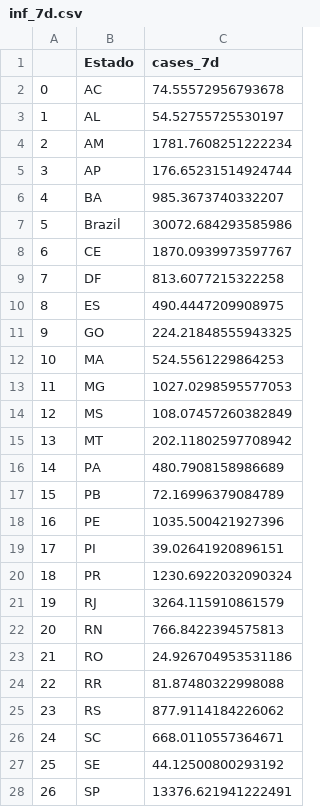
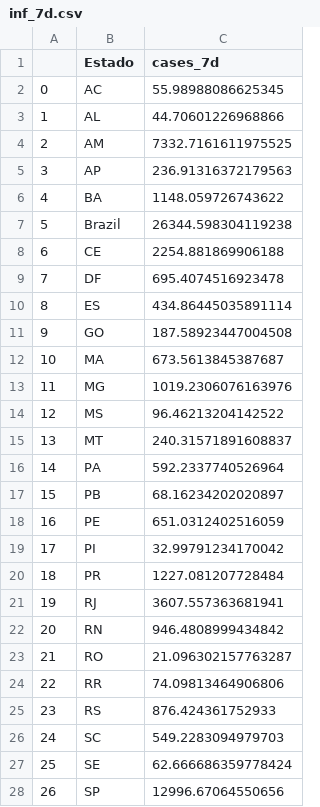
Before and after one commit to ravellys/Richards_covid19, a CSV file: data/inf/inf_7d.csv, drawn as a sheet; only a part is shown; the diff covers the shown part only.

```diff
--- a/data/inf/inf_7d.csv
+++ b/data/inf/inf_7d.csv
@@ -1,28 +1,28 @@
 ;Estado;cases_7d
-0;AC;74.55572956793678
-1;AL;54.52755725530197
-2;AM;1781.7608251222234
-3;AP;176.65231514924744
-4;BA;985.3673740332207
-5;Brazil;30072.684293585986
-6;CE;1870.0939973597767
-7;DF;813.6077215322258
-8;ES;490.4447209908975
-9;GO;224.21848555943325
-10;MA;524.5561229864253
-11;MG;1027.0298595577053
-12;MS;108.07457260382849
-13;MT;202.11802597708942
-14;PA;480.7908158986689
-15;PB;72.16996379084789
-16;PE;1035.500421927396
-17;PI;39.02641920896151
-18;PR;1230.6922032090324
-19;RJ;3264.115910861579
-20;RN;766.8422394575813
-21;RO;24.926704953531186
-22;RR;81.87480322998088
-23;RS;877.9114184226062
-24;SC;668.0110557364671
-25;SE;44.12500800293192
-26;SP;13376.621941222491
+0;AC;55.98988086625345
+1;AL;44.70601226968866
+2;AM;7332.7161611975525
+3;AP;236.91316372179563
+4;BA;1148.059726743622
+5;Brazil;26344.598304119238
+6;CE;2254.881869906188
+7;DF;695.4074516923478
+8;ES;434.86445035891114
+9;GO;187.58923447004508
+10;MA;673.5613845387687
+11;MG;1019.2306076163976
+12;MS;96.46213204142522
+13;MT;240.31571891608837
+14;PA;592.2337740526964
+15;PB;68.16234202020897
+16;PE;651.0312402516059
+17;PI;32.99791234170042
+18;PR;1227.081207728484
+19;RJ;3607.557363681941
+20;RN;946.4808999434842
+21;RO;21.096302157763287
+22;RR;74.09813464906806
+23;RS;876.424361752933
+24;SC;549.2283094979703
+25;SE;62.666686359778424
+26;SP;12996.67064550656
```
Also changed, not shown: 1 edited cell elsewhere in this file, 1 other file.
